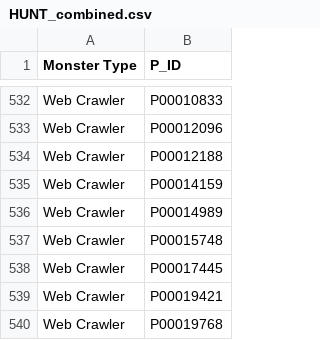
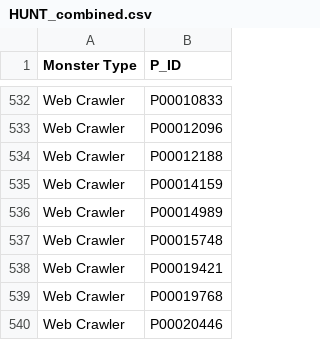
Before and after one commit to AdrielAu/MiniMonsterHack_Team_K, a CSV file: out/hunt/HUNT_combined.csv, drawn as a sheet; only a part is shown, gaps mark what is left out; the shorter side is filled out with more unchanged rows; the diff names each change by its address in the sheet, - before the commit and + after, or states it on an @@ line.

```diff
--- a/out/hunt/HUNT_combined.csv
+++ b/out/hunt/HUNT_combined.csv
-row 538: Web Crawler | P00017445
```
Also changed, not shown: out/hunt/web_crawler.csv, 2 other files.
